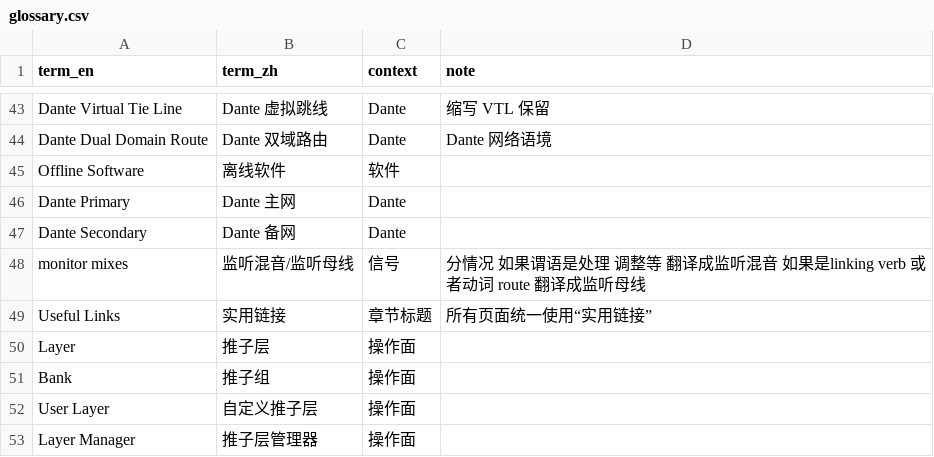
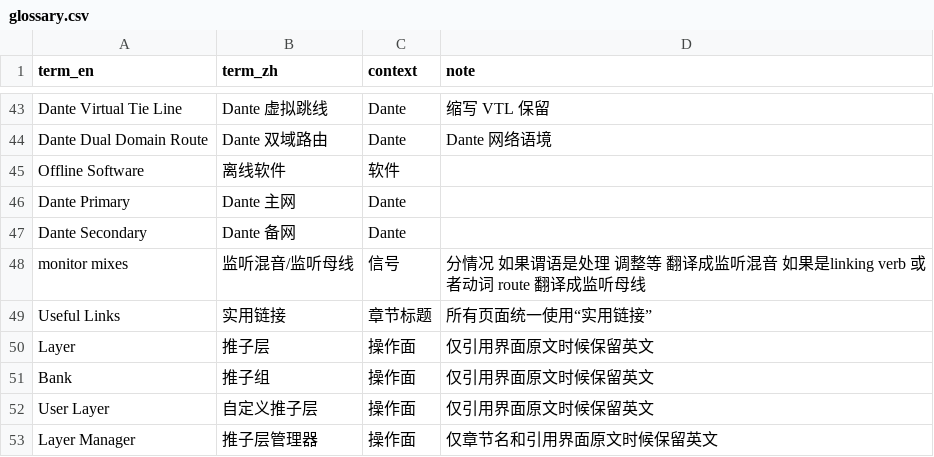
Before and after one commit to imrsp/SSLmanualCHN, a CSV file: docs/glossary.csv, drawn as a sheet; only a part is shown, gaps mark what is left out.

Commit message:
Update glossary.csv
add some detail with layer&bank

```diff
--- a/docs/glossary.csv
+++ b/docs/glossary.csv
@@ -49,5 +49,5 @@ monitor mixes, 监听混音/监听母线, 信号, 分情况 如果谓语是处
 Useful Links,实用链接,章节标题,"所有页面统一使用“实用链接”"
-Layer,推子层,操作面
-Bank,推子组,操作面
-User Layer,自定义推子层,操作面
-Layer Manager, 推子层管理器,操作面
+Layer,推子层,操作面,仅引用界面原文时候保留英文
+Bank,推子组,操作面,仅引用界面原文时候保留英文
+User Layer,自定义推子层,操作面,仅引用界面原文时候保留英文
+Layer Manager,推子层管理器,操作面,仅章节名和引用界面原文时候保留英文
```
